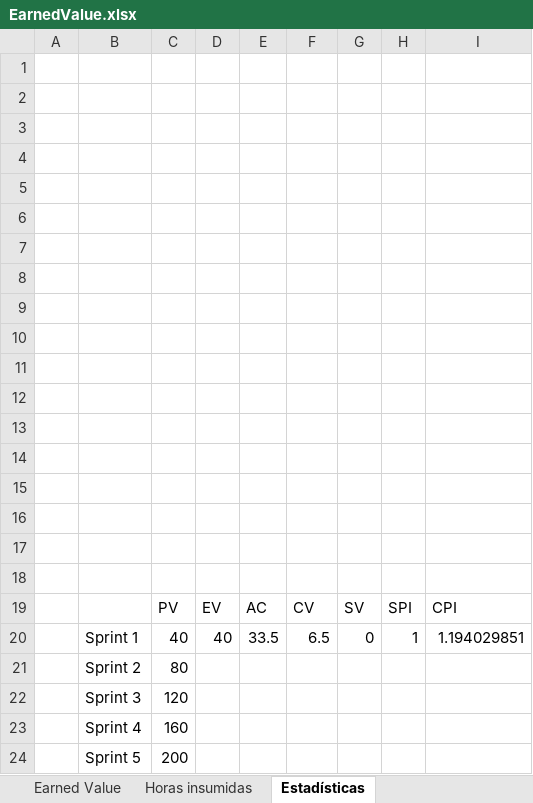
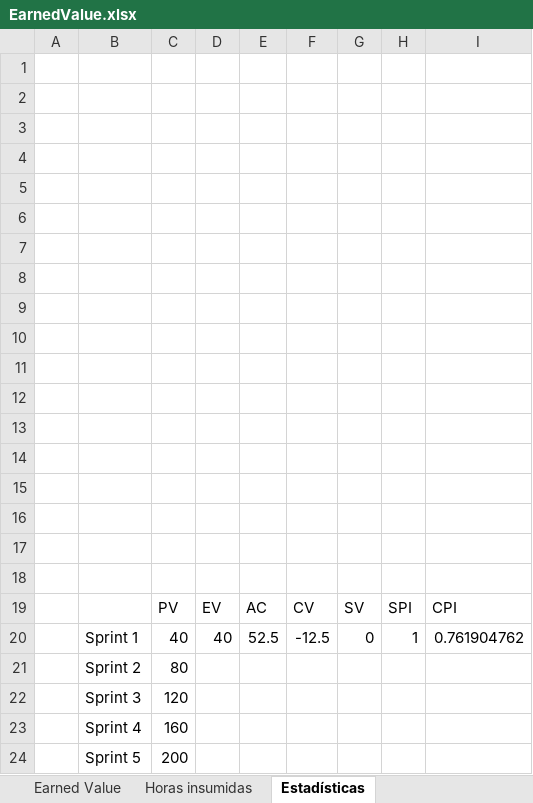
Before and after one commit to nicohen/bob-patinho, an Excel workbook: Documentacion/Minutas e informes/EarnedValue.xlsx, sheet Estadísticas, drawn as a sheet; values as stored, in another font and other column widths than the file's, no borders; charts and pictures not drawn; the diff names each change by its address in the sheet, - before the commit and + after, or states it on an @@ line.

```diff
--- a/Documentacion/Minutas e informes/EarnedValue.xlsx (sheet Estadísticas)
+++ b/Documentacion/Minutas e informes/EarnedValue.xlsx (sheet Estadísticas)
-E20: 33.5
+E20: 52.5
-F20: 6.5
+F20: -12.5
-I20: 1.194029851
+I20: 0.761904762
```
Also changed, not shown: sheet Horas insumidas, sheet Earned Value, formulas that keep their value, charts or pictures, 2 other files.
